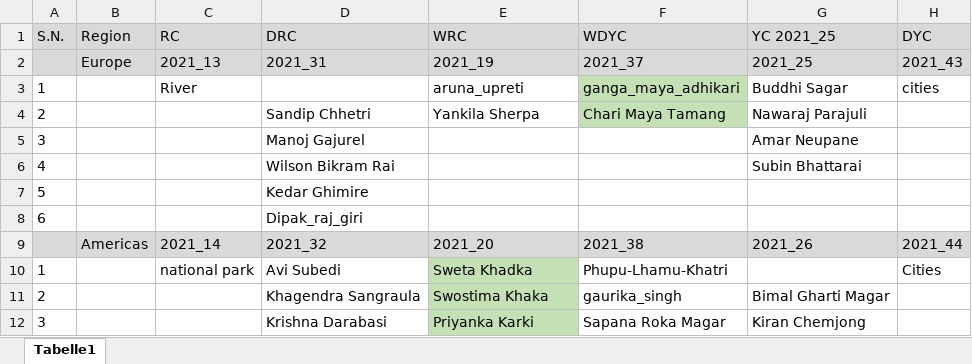
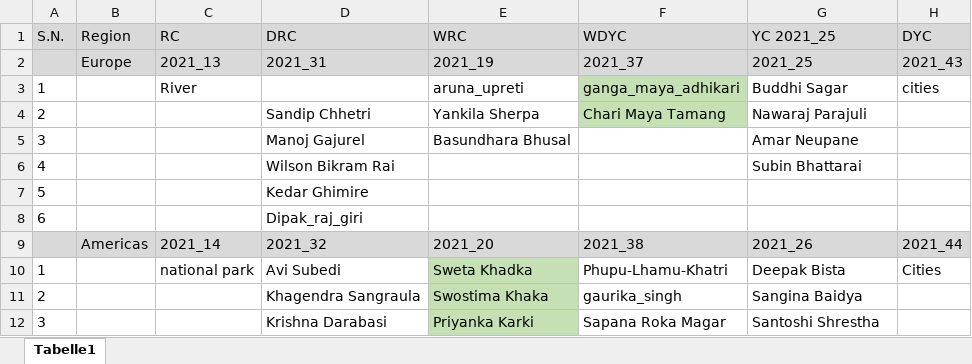
Before and after one commit to dr-roshyara/nrna1, an Excel workbook: storage/csv_files/candidates_suggestion_01.xlsx, sheet Tabelle1, drawn as a sheet; only a part is shown; values as stored, in another font and other column widths than the file's, no borders; the diff covers the shown part only; the diff names each change by its address in the sheet, - before the commit and + after, or states it on an @@ line.

```diff
--- a/storage/csv_files/candidates_suggestion_01.xlsx (sheet Tabelle1)
+++ b/storage/csv_files/candidates_suggestion_01.xlsx (sheet Tabelle1)
-E5 (WRC): (empty)
+E5 (WRC): Basundhara Bhusal
-G10 (YC 2021_25): (empty)
+G10 (YC 2021_25): Deepak Bista
-G11 (YC 2021_25): Bimal Gharti Magar
+G11 (YC 2021_25): Sangina Baidya
-G12 (YC 2021_25): Kiran Chemjong
+G12 (YC 2021_25): Santoshi Shrestha
```
Also changed, not shown: 12 edited cells elsewhere in this sheet, storage/csv_files/global_candidacy.xlsx, storage/csv_files/global_candidates.xlsx, 17 other files.
